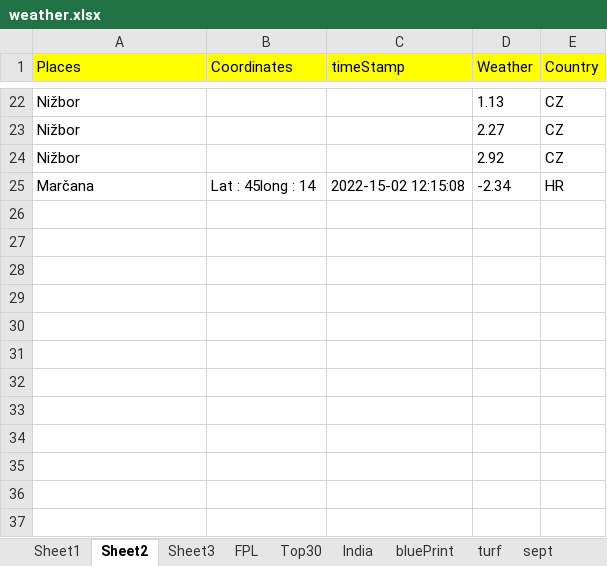
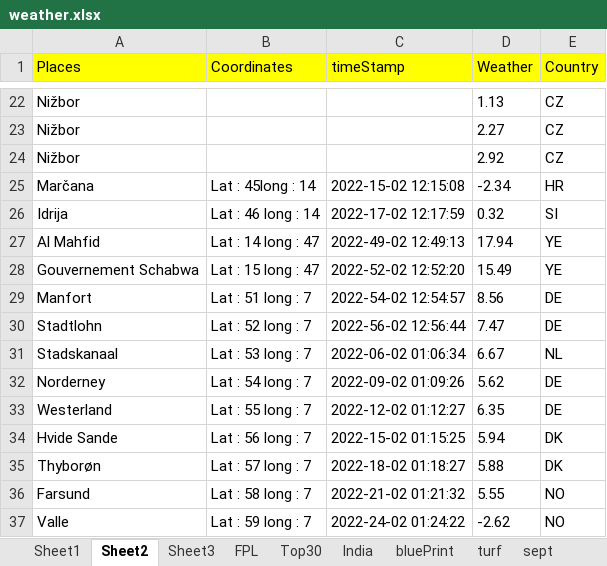
Before and after one commit to TenForBen/TenForBen.github.io, an Excel workbook: EdisonLogs/weather.xlsx, sheet Sheet2, drawn as a sheet; only a part is shown, gaps mark what is left out; values as stored, in another font and other column widths than the file's, no borders; the diff names each change by its address in the sheet, - before the commit and + after, or states it on an @@ line.

```diff
--- a/EdisonLogs/weather.xlsx (sheet Sheet2)
+++ b/EdisonLogs/weather.xlsx (sheet Sheet2)
+row 26: Idrija | Lat : 46 long : 14 | 2022-17-02 12:17:59 | 0.32 | SI
+row 27: Al Mahfid | Lat : 14 long : 47 | 2022-49-02 12:49:13 | 17.94 | YE
+row 28: Gouvernement Schabwa | Lat : 15 long : 47 | 2022-52-02 12:52:20 | 15.49 | YE
+row 29: Manfort | Lat : 51 long : 7 | 2022-54-02 12:54:57 | 8.56 | DE
+row 30: Stadtlohn | Lat : 52 long : 7 | 2022-56-02 12:56:44 | 7.47 | DE
+row 31: Stadskanaal | Lat : 53 long : 7 | 2022-06-02 01:06:34 | 6.67 | NL
+row 32: Norderney | Lat : 54 long : 7 | 2022-09-02 01:09:26 | 5.62 | DE
+row 33: Westerland | Lat : 55 long : 7 | 2022-12-02 01:12:27 | 6.35 | DE
+row 34: Hvide Sande | Lat : 56 long : 7 | 2022-15-02 01:15:25 | 5.94 | DK
+row 35: Thyborøn | Lat : 57 long : 7 | 2022-18-02 01:18:27 | 5.88 | DK
+row 36: Farsund | Lat : 58 long : 7 | 2022-21-02 01:21:32 | 5.55 | NO
+row 37: Valle | Lat : 59 long : 7 | 2022-24-02 01:24:22 | -2.62 | NO
```
Also changed, not shown: 2 other files.
